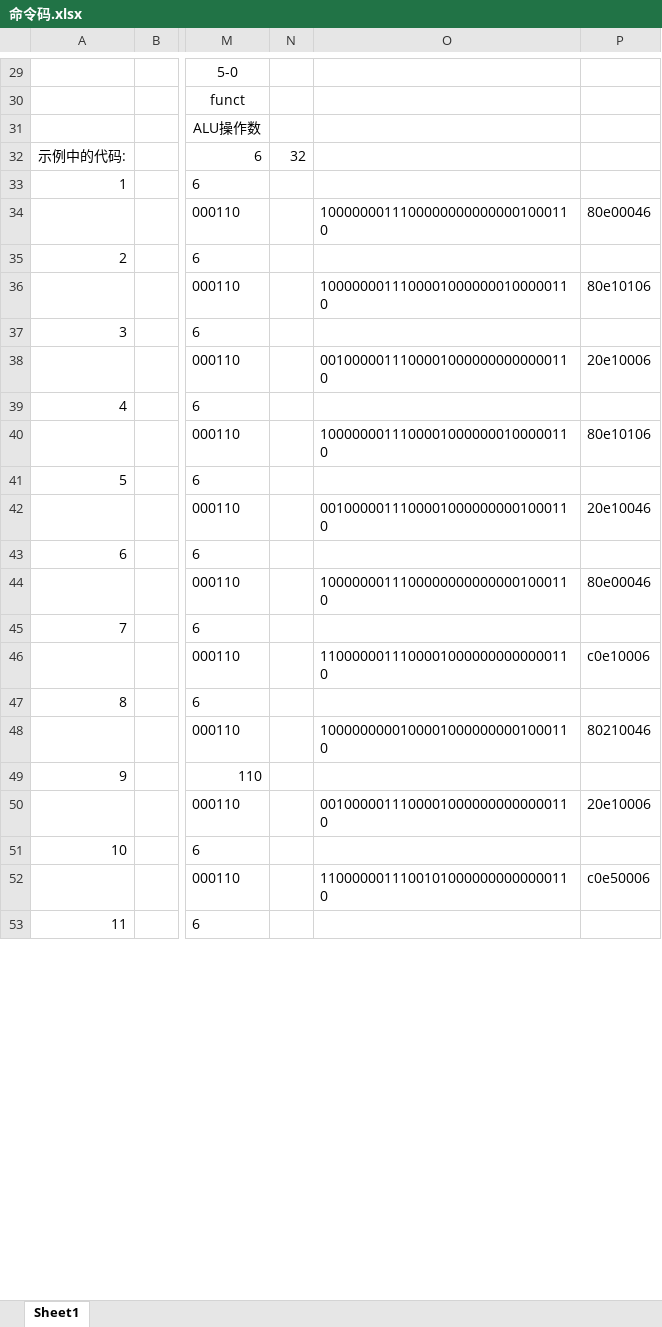
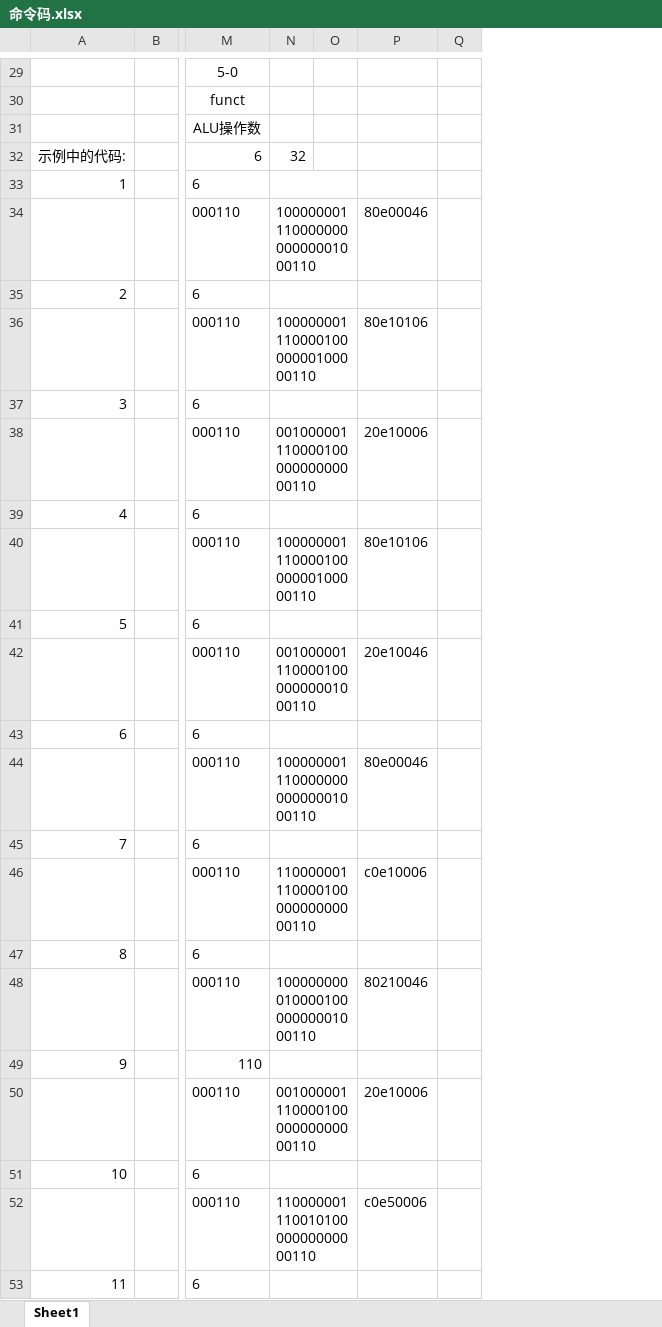
Before and after one commit to Nambers/logisim_snake, an Excel workbook: 命令码.xlsx, sheet Sheet1, drawn as a sheet; only a part is shown, gaps mark what is left out; values as stored, in another font and other column widths than the file's, no borders; charts and pictures not drawn; removed rows and columns are numbered as before the commit, all else as after; the diff covers the shown part only; the diff names each change by its address in the sheet, - before the commit and + after, or states it on an @@ line.

```diff
--- a/命令码.xlsx (sheet Sheet1)
+++ b/命令码.xlsx (sheet Sheet1)
-column O, rows 34-52: 10000000111000000000000001000110 |  | 10000000111000010000000100000110 |  | 00100000111000010000000000000110 |  | 10000000111000010000000100000110 |  | 00100000111000010000000001000110 |  | 10000000111000000000000001000110 |  | 11000000111000010000000000000110 |  | 10000000001000010000000001000110 |  | 00100000111000010000000000000110 |  | 11000000111001010000000000000110
+column O, empty
+column Q, empty
+N33:O33 merged
-N34: (empty)
+N34: 10000000111000000000000001000110
+N34:O34 merged
+N35:O35 merged
-N36: (empty)
+N36: 10000000111000010000000100000110
+N36:O36 merged
+N37:O37 merged
-N38: (empty)
+N38: 00100000111000010000000000000110
+N38:O38 merged
+N39:O39 merged
-N40: (empty)
+N40: 10000000111000010000000100000110
+N40:O40 merged
+N41:O41 merged
-N42: (empty)
+N42: 00100000111000010000000001000110
+N42:O42 merged
+N43:O43 merged
-N44: (empty)
+N44: 10000000111000000000000001000110
+N44:O44 merged
+N45:O45 merged
-N46: (empty)
+N46: 11000000111000010000000000000110
+N46:O46 merged
+N47:O47 merged
-N48: (empty)
+N48: 10000000001000010000000001000110
+N48:O48 merged
+N49:O49 merged
-N50: (empty)
+N50: 00100000111000010000000000000110
+N50:O50 merged
+N51:O51 merged
-N52: (empty)
+N52: 11000000111001010000000000000110
+N52:O52 merged
+N53:O53 merged
```
Also changed, not shown: 3 added rows, 3 removed rows, 41 edited cells, cell formats and merged cells elsewhere in this sheet, 2 other files.
